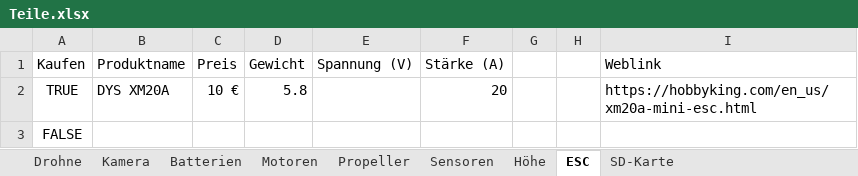
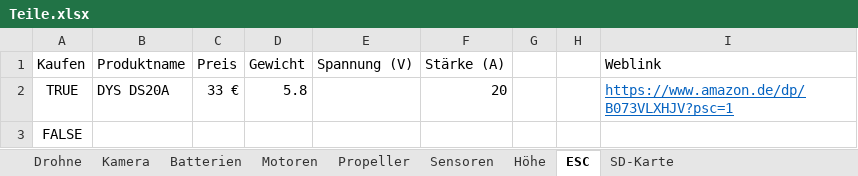
Before and after one commit to KoehlerT/Drohne, an Excel workbook: Teile.xlsx, sheet ESC, drawn as a sheet; values as stored, in another font and other column widths than the file's, no borders; the diff names each change by its address in the sheet, - before the commit and + after, or states it on an @@ line.

```diff
--- a/Teile.xlsx (sheet ESC)
+++ b/Teile.xlsx (sheet ESC)
-B2 (Produktname): DYS XM20A
+B2 (Produktname): DYS DS20A
-C2 (Preis): 10 €
+C2 (Preis): 33 €
-I2 (Weblink): https://hobbyking.com/en_us/xm20a-mini-esc.html
+I2 (Weblink): https://www.amazon.de/dp/B073VLXHJV?psc=1
@@ I2 underline: off → on, text colour: black → #0563C1 @@
```
Also changed, not shown: sheet Drohne, sheet Batterien, sheet Kamera, sheet Propeller, sheet Motoren, sheet Sensoren, formulas that keep their value.
